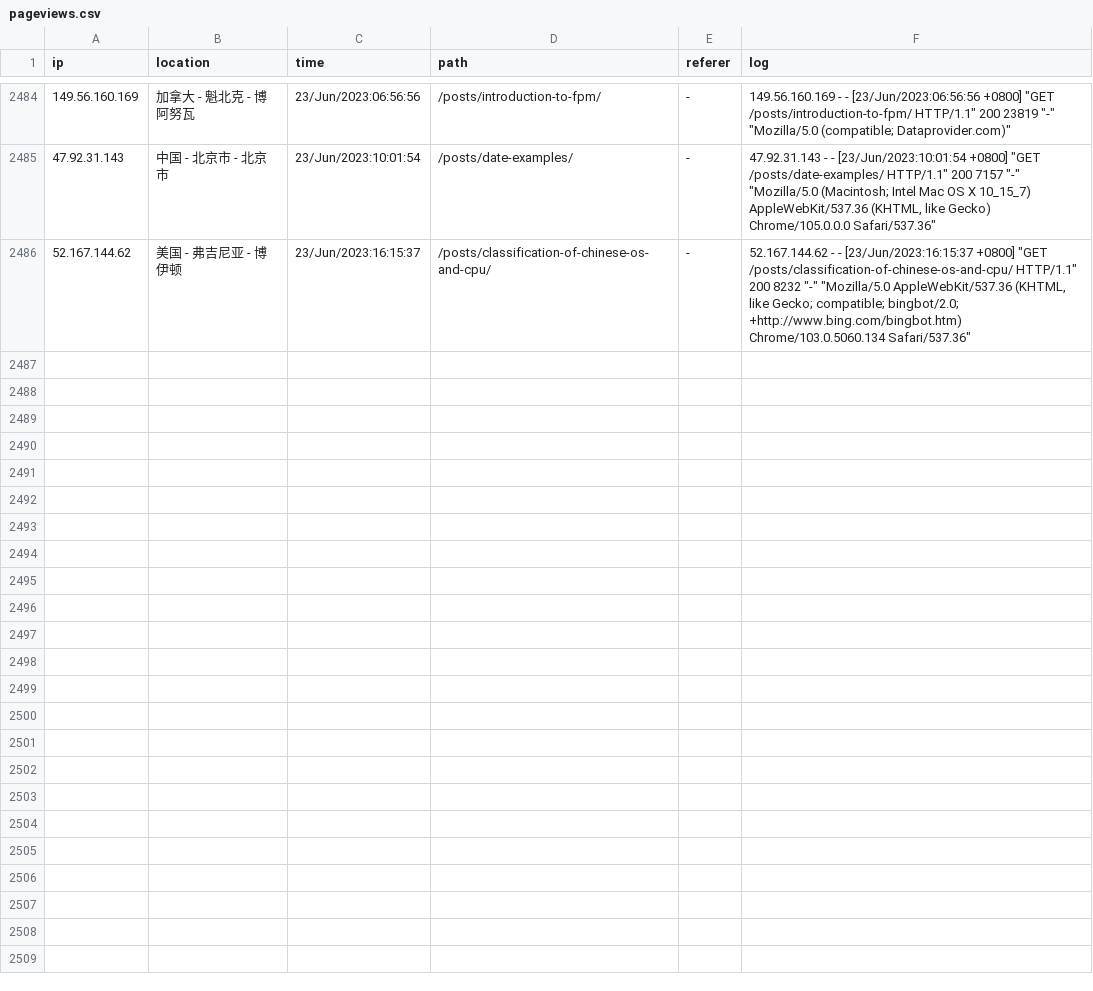
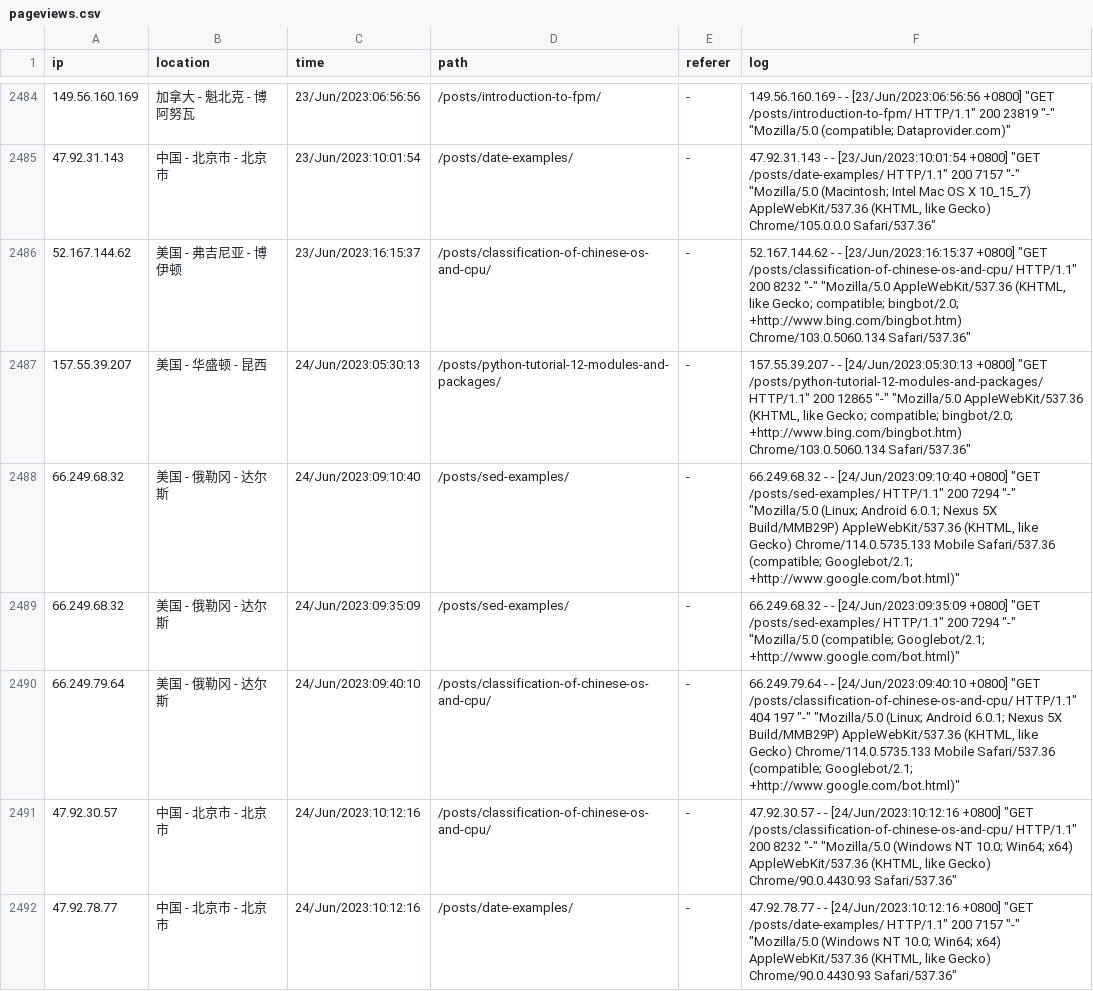
Before and after one commit to zhaowcheng/zhaowcheng.com, a CSV file: data/pageviews.csv, drawn as a sheet; only a part is shown, gaps mark what is left out; the diff covers the shown part only.

Commit message:
update 2023-06-24 pageviews

```diff
--- a/data/pageviews.csv
+++ b/data/pageviews.csv
@@ -4971 +4971,13 @@ ip,location,time,path,referer,log
 "
+157.55.39.207,美国 - 华盛顿 - 昆西,24/Jun/2023:05:30:13,/posts/python-tutorial-12-modules-and-packages/,-,"157.55.39.207 - - [24/Jun/2023:05:30:13 +0800] ""GET /posts/python-tutorial-12-modules-and-packages/ HTTP/1.1"" 200 12865 ""-"" ""Mozilla/5.0 AppleWebKit/537.36 (KHTML, like Gecko; compatible; bingbot/2.0; +http://www.bing.com/bingbot.htm) Chrome/103.0.5060.134 Safari/537.36""
+"
+66.249.68.32,美国 - 俄勒冈 - 达尔斯,24/Jun/2023:09:10:40,/posts/sed-examples/,-,"66.249.68.32 - - [24/Jun/2023:09:10:40 +0800] ""GET /posts/sed-examples/ HTTP/1.1"" 200 7294 ""-"" ""Mozilla/5.0 (Linux; Android 6.0.1; Nexus 5X Build/MMB29P) AppleWebKit/537.36 (KHTML, like Gecko) Chrome/114.0.5735.133 Mobile Safari/537.36 (compatible; Googlebot/2.1; +http://www.google.com/bot.html)""
+"
+66.249.68.32,美国 - 俄勒冈 - 达尔斯,24/Jun/2023:09:35:09,/posts/sed-examples/,-,"66.249.68.32 - - [24/Jun/2023:09:35:09 +0800] ""GET /posts/sed-examples/ HTTP/1.1"" 200 7294 ""-"" ""Mozilla/5.0 (compatible; Googlebot/2.1; +http://www.google.com/bot.html)""
+"
+66.249.79.64,美国 - 俄勒冈 - 达尔斯,24/Jun/2023:09:40:10,/posts/classification-of-chinese-os-and-cpu/,-,"66.249.79.64 - - [24/Jun/2023:09:40:10 +0800] ""GET /posts/classification-of-chinese-os-and-cpu/ HTTP/1.1"" 404 197 ""-"" ""Mozilla/5.0 (Linux; Android 6.0.1; Nexus 5X Build/MMB29P) AppleWebKit/537.36 (KHTML, like Gecko) Chrome/114.0.5735.133 Mobile Safari/537.36 (compatible; Googlebot/2.1; +http://www.google.com/bot.html)""
+"
+47.92.30.57,中国 - 北京市 - 北京市,24/Jun/2023:10:12:16,/posts/classification-of-chinese-os-and-cpu/,-,"47.92.30.57 - - [24/Jun/2023:10:12:16 +0800] ""GET /posts/classification-of-chinese-os-and-cpu/ HTTP/1.1"" 200 8232 ""-"" ""Mozilla/5.0 (Windows NT 10.0; Win64; x64) AppleWebKit/537.36 (KHTML, like Gecko) Chrome/90.0.4430.93 Safari/537.36""
+"
+47.92.78.77,中国 - 北京市 - 北京市,24/Jun/2023:10:12:16,/posts/date-examples/,-,"47.92.78.77 - - [24/Jun/2023:10:12:16 +0800] ""GET /posts/date-examples/ HTTP/1.1"" 200 7157 ""-"" ""Mozilla/5.0 (Windows NT 10.0; Win64; x64) AppleWebKit/537.36 (KHTML, like Gecko) Chrome/90.0.4430.93 Safari/537.36""
+"
```
Also changed, not shown: 6 added rows elsewhere in this file, 1 other file.
